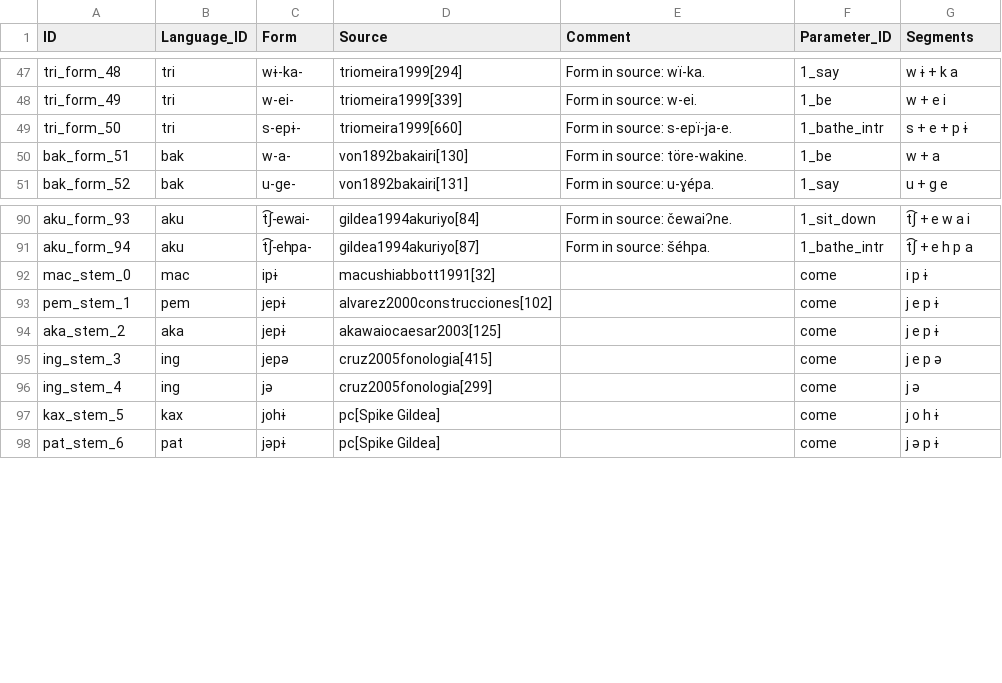
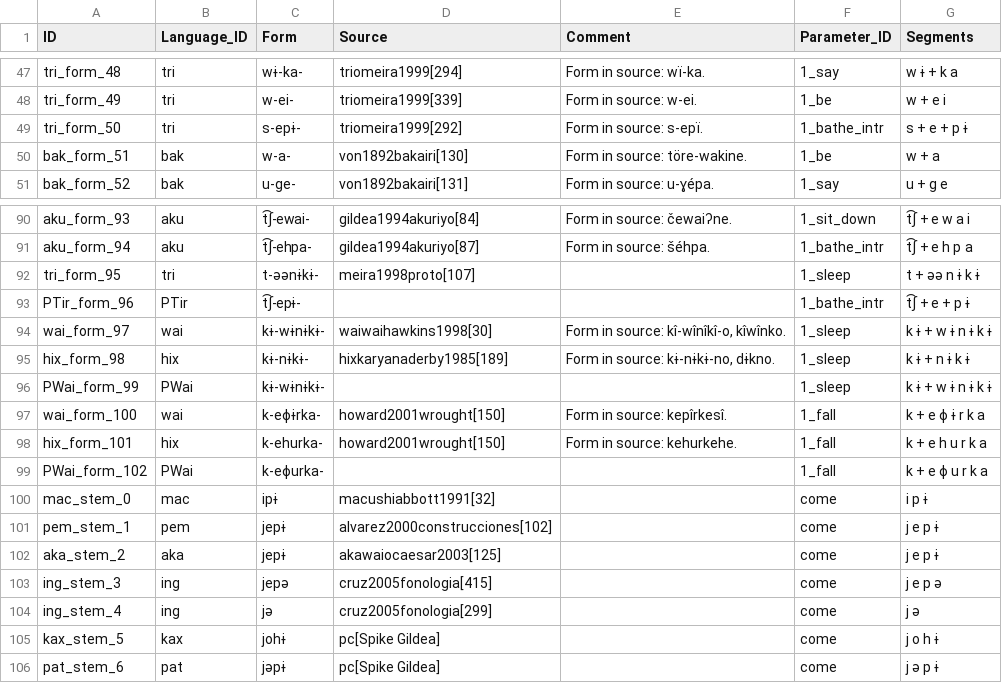
Before and after one commit to fmatter/cariban_irregular_1, a CSV file: data/cldf/forms.csv, drawn as a sheet; only a part is shown, gaps mark what is left out.

```diff
--- a/data/cldf/forms.csv
+++ b/data/cldf/forms.csv
@@ -48,3 +48,3 @@ tri_form_48,tri,wɨ-ka-,triomeira1999[294],Form in source: wï-ka.,1_say,w ɨ +
 tri_form_49,tri,w-ei-,triomeira1999[339],Form in source: w-ei.,1_be,w + e i
-tri_form_50,tri,s-epɨ-,triomeira1999[660],Form in source: s-epï-ja-e.,1_bathe_intr,s + e + p ɨ
+tri_form_50,tri,s-epɨ-,triomeira1999[292],Form in source: s-epï.,1_bathe_intr,s + e + p ɨ
 bak_form_51,bak,w-a-,von1892bakairi[130],Form in source: töre-wakine.,1_be,w + a
@@ -91,2 +91,10 @@ aku_form_93,aku,t͡ʃ-ewai-,gildea1994akuriyo[84],Form in source: čewaiʔne.,1_
 aku_form_94,aku,t͡ʃ-ehpa-,gildea1994akuriyo[87],Form in source: šéhpa.,1_bathe_intr,t͡ʃ + e h p a
+tri_form_95,tri,t-əənɨkɨ-,meira1998proto[107],,1_sleep,t + əə n ɨ k ɨ
+PTir_form_96,PTir,t͡ʃ-epɨ-,,,1_bathe_intr,t͡ʃ + e + p ɨ
+wai_form_97,wai,kɨ-wɨnɨkɨ-,waiwaihawkins1998[30],"Form in source: kî-wînîkî-o, kîwînko.",1_sleep,k ɨ + w ɨ n ɨ k ɨ
+hix_form_98,hix,kɨ-nɨkɨ-,hixkaryanaderby1985[189],"Form in source: kɨ-nɨkɨ-no, dɨkno.",1_sleep,k ɨ + n ɨ k ɨ
+PWai_form_99,PWai,kɨ-wɨnɨkɨ-,,,1_sleep,k ɨ + w ɨ n ɨ k ɨ
+wai_form_100,wai,k-eɸɨrka-,howard2001wrought[150],Form in source: kepîrkesî.,1_fall,k + e ɸ ɨ r k a
+hix_form_101,hix,k-ehurka-,howard2001wrought[150],Form in source: kehurkehe.,1_fall,k + e h u r k a
+PWai_form_102,PWai,k-eɸurka-,,,1_fall,k + e ɸ u r k a
 mac_stem_0,mac,ipɨ,macushiabbott1991[32],,come,i p ɨ
```
Also changed, not shown: data/cldf/cognates.csv, data/cldf/parameters.csv, 2 other files.
